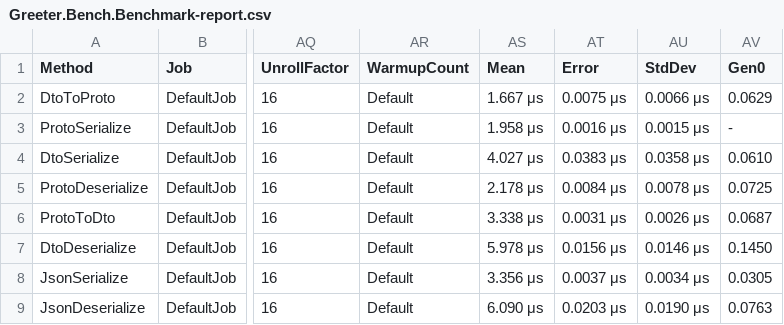
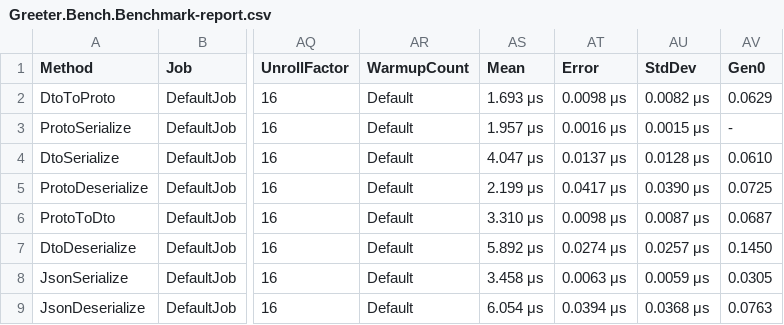
Before and after one commit to EduardSergeev/GreeterService, a CSV file: docs/bench-linux/results/Greeter.Bench.Benchmark-report.csv, drawn as a sheet; only a part is shown, gaps mark what is left out; the diff names each change by its address in the sheet, - before the commit and + after, or states it on an @@ line.

```diff
--- a/docs/bench-linux/results/Greeter.Bench.Benchmark-report.csv
+++ b/docs/bench-linux/results/Greeter.Bench.Benchmark-report.csv
-AS2 (Mean): 1.667 μs
+AS2 (Mean): 1.693 μs
-AT2 (Error): 0.0075 μs
+AT2 (Error): 0.0098 μs
-AU2 (StdDev): 0.0066 μs
+AU2 (StdDev): 0.0082 μs
-AS3 (Mean): 1.958 μs
+AS3 (Mean): 1.957 μs
-AS4 (Mean): 4.027 μs
+AS4 (Mean): 4.047 μs
-AT4 (Error): 0.0383 μs
+AT4 (Error): 0.0137 μs
-AU4 (StdDev): 0.0358 μs
+AU4 (StdDev): 0.0128 μs
-AS5 (Mean): 2.178 μs
+AS5 (Mean): 2.199 μs
-AT5 (Error): 0.0084 μs
+AT5 (Error): 0.0417 μs
-AU5 (StdDev): 0.0078 μs
+AU5 (StdDev): 0.0390 μs
-AS6 (Mean): 3.338 μs
+AS6 (Mean): 3.310 μs
-AT6 (Error): 0.0031 μs
+AT6 (Error): 0.0098 μs
-AU6 (StdDev): 0.0026 μs
+AU6 (StdDev): 0.0087 μs
-AS7 (Mean): 5.978 μs
+AS7 (Mean): 5.892 μs
-AT7 (Error): 0.0156 μs
+AT7 (Error): 0.0274 μs
-AU7 (StdDev): 0.0146 μs
+AU7 (StdDev): 0.0257 μs
-AS8 (Mean): 3.356 μs
+AS8 (Mean): 3.458 μs
-AT8 (Error): 0.0037 μs
+AT8 (Error): 0.0063 μs
-AU8 (StdDev): 0.0034 μs
+AU8 (StdDev): 0.0059 μs
-AS9 (Mean): 6.090 μs
+AS9 (Mean): 6.054 μs
-AT9 (Error): 0.0203 μs
+AT9 (Error): 0.0394 μs
-AU9 (StdDev): 0.0190 μs
+AU9 (StdDev): 0.0368 μs
```
Also changed, not shown: docs/bench-windows/results/Greeter.Bench.Benchmark-measurements.csv, docs/bench-windows/results/Greeter.Bench.Benchmark-report.csv, 9 other files.
